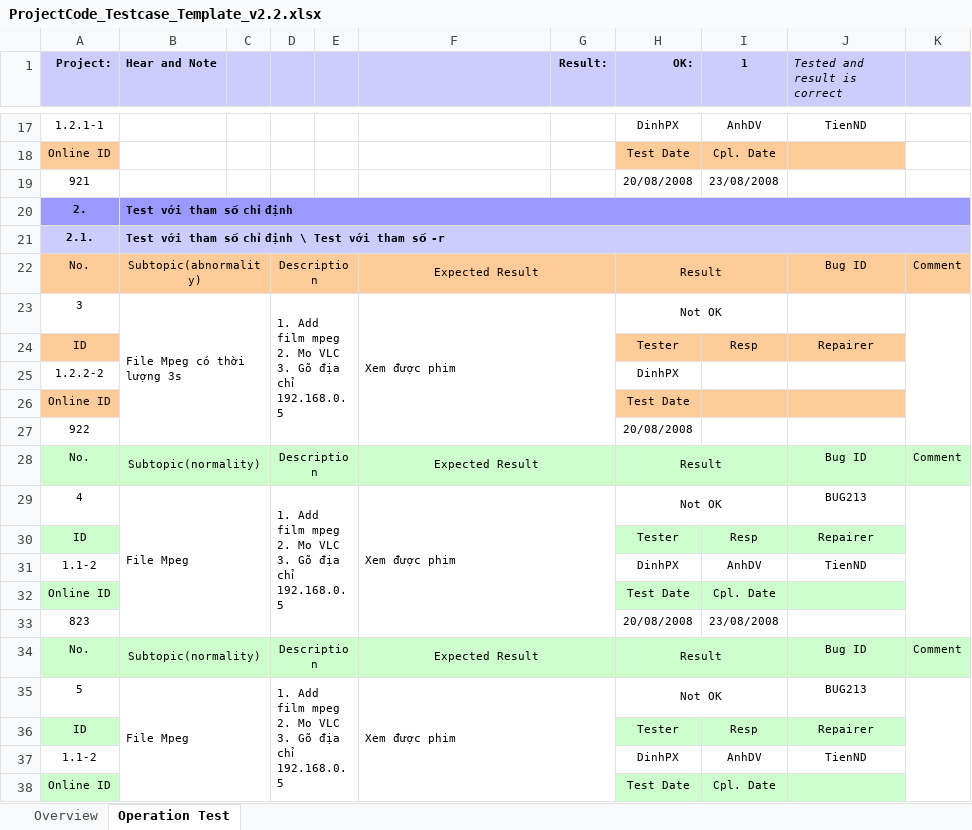
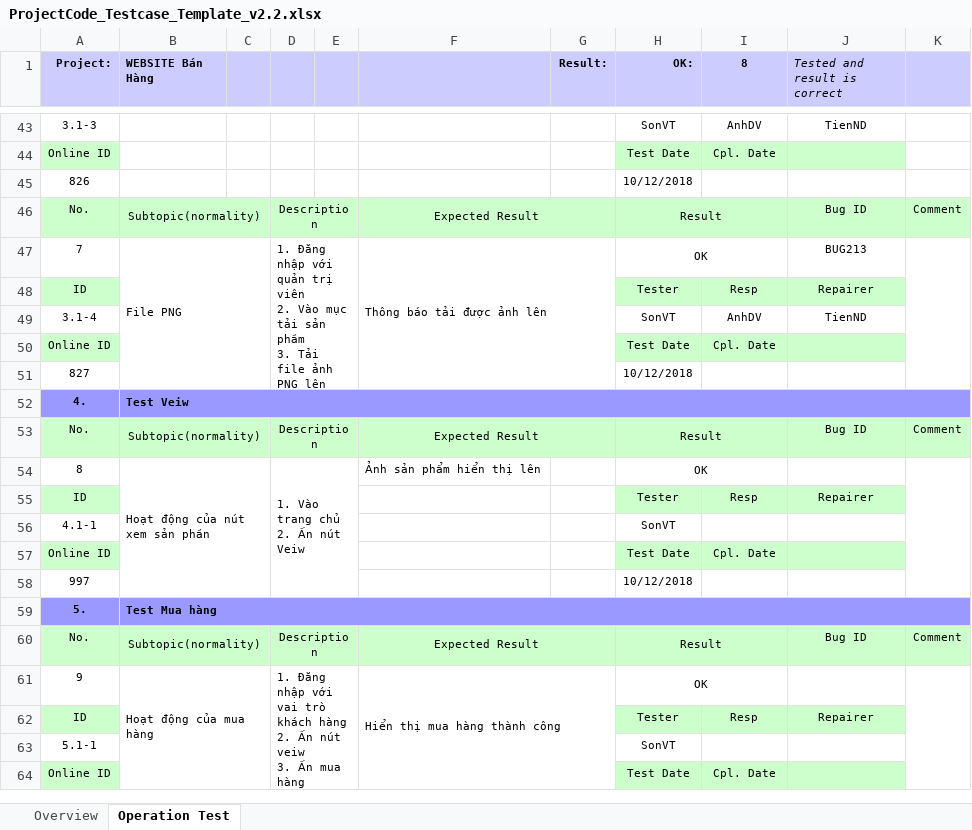
Before and after one commit to ThangNH54/QTDACNTT2018_1, an Excel workbook: ProjectCode_Testcase_Template_v2.2.xlsx, sheet Operation Test, drawn as a sheet; only a part is shown, gaps mark what is left out; values as stored, in another font and other column widths than the file's, no borders; conditional formats not drawn; removed rows and columns are numbered as before the commit, all else as after; ↵ is a line break in a cell; the diff covers the shown part only; the diff names each change by its address in the sheet, - before the commit and + after, or states it on an @@ line.

Commit message:
update test case file
update test case file

```diff
--- a/ProjectCode_Testcase_Template_v2.2.xlsx (sheet Operation Test)
+++ b/ProjectCode_Testcase_Template_v2.2.xlsx (sheet Operation Test)
-B1: Hear and Note
+B1: WEBSITE Bán Hàng
-I1: 1
+I1: 8
-A43 (Project:): 1.2.1-1
+A43 (Project:): 3.1-3
-H43 (OK:): DinhPX
+H43 (OK:): SonVT
-A44 fill: #FFCC99
+A44 fill: #CCFFCC
-H44:J44 fill: #FFCC99
+H44:J44 fill: #CCFFCC
-row 19: 921 |  |  |  |  |  |  | 20/08/2008 | 23/08/2008
-row 20: 2. | Test với tham số chỉ định
-row 21: 2.1. | Test với tham số chỉ định \ Test với tham số -r
@@ row 22 moved to row 34: No. @@
-row 23: 3 | File Mpeg có thời lượng 3s |  | 1. Add film mpeg ↵ 2. Mo VLC ↵ 3. Gõ địa chỉ 192.168.0.5 |  | Xem được phim |  | Not OK
+row 45: 826 |  |  |  |  |  |  | 10/12/2018
+row 46: No. | Subtopic(normality) |  | Description |  | Expected Result |  | Result |  | Bug ID | Comment
+row 47: 7 | File PNG |  | 1. Đăng nhập với quản trị viên ↵ 2. Vào mục tải sản phầm ↵ 3. Tải file ảnh PNG lên |  | Thông báo tải được ảnh lên |  | OK |  | BUG213
-A48 fill: #FFCC99
+A48 fill: #CCFFCC
-H48:J48 fill: #FFCC99
+H48:J48 fill: #CCFFCC
-row 25: 1.2.2-2 |  |  |  |  |  |  | DinhPX
@@ row 26 moved to row 32: Online ID @@
-row 27: 922 |  |  |  |  |  |  | 20/08/2008
+row 49: 3.1-4 |  |  |  |  |  |  | SonVT | AnhDV | TienND
+row 50: Online ID |  |  |  |  |  |  | Test Date | Cpl. Date
+row 51: 827 |  |  |  |  |  |  | 10/12/2018
+row 52: 4. | Test Veiw
-row 29: 4 | File Mpeg |  | 1. Add film mpeg ↵ 2. Mo VLC ↵ 3. Gõ địa chỉ 192.168.0.5 |  | Xem được phim |  | Not OK |  | BUG213
+row 54: 8 | Hoạt động của nút xem sản phần |  | 1. Vào trang chủ ↵ 2. Ấn nút Veiw |  | Ảnh sản phẩm hiển thị lên |  | OK
-row 31: 1.1-2 |  |  |  |  |  |  | DinhPX | AnhDV | TienND
+row 56: 4.1-1 |  |  |  |  |  |  | SonVT
-row 33: 823 |  |  |  |  |  |  | 20/08/2008 | 23/08/2008
+row 58: 997 |  |  |  |  |  |  | 10/12/2018
+row 59: 5. | Test Mua hàng
-row 35: 5 | File Mpeg |  | 1. Add film mpeg ↵ 2. Mo VLC ↵ 3. Gõ địa chỉ 192.168.0.5 |  | Xem được phim |  | Not OK |  | BUG213
+row 61: 9 | Hoạt động của mua hàng |  | 1. Đăng nhập với vai trò khách hàng ↵ 2. Ấn nút veiw ↵ 3. Ấn mua hàng |  | Hiển thị mua hàng thành công |  | OK
-row 37: 1.1-2 |  |  |  |  |  |  | DinhPX | AnhDV | TienND
+row 63: 5.1-1 |  |  |  |  |  |  | SonVT
```
Also changed, not shown: 33 added rows, 2 removed rows, 9 edited cells and merged cells elsewhere in this sheet, sheet Overview, formulas that keep their value, charts or pictures, 1 other file.
